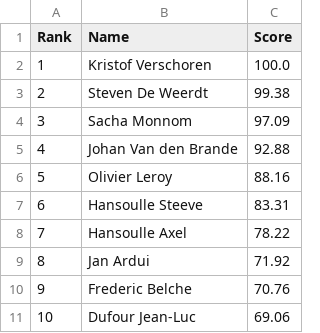
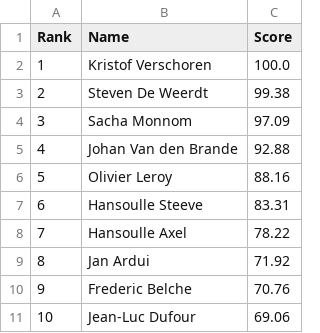
Before and after one commit to nanoflite/f3k_bk, a CSV file: data/BK/hammemille.csv, drawn as a sheet.

Commit message:
Jean-Luc Dufour was verkeerd in csv.

```diff
--- a/data/BK/hammemille.csv
+++ b/data/BK/hammemille.csv
@@ -10,2 +10,2 @@ Rank,Name,Score
 9,Frederic Belche,70.76
-10,Dufour Jean-Luc,69.06
+10,Jean-Luc Dufour,69.06
```
